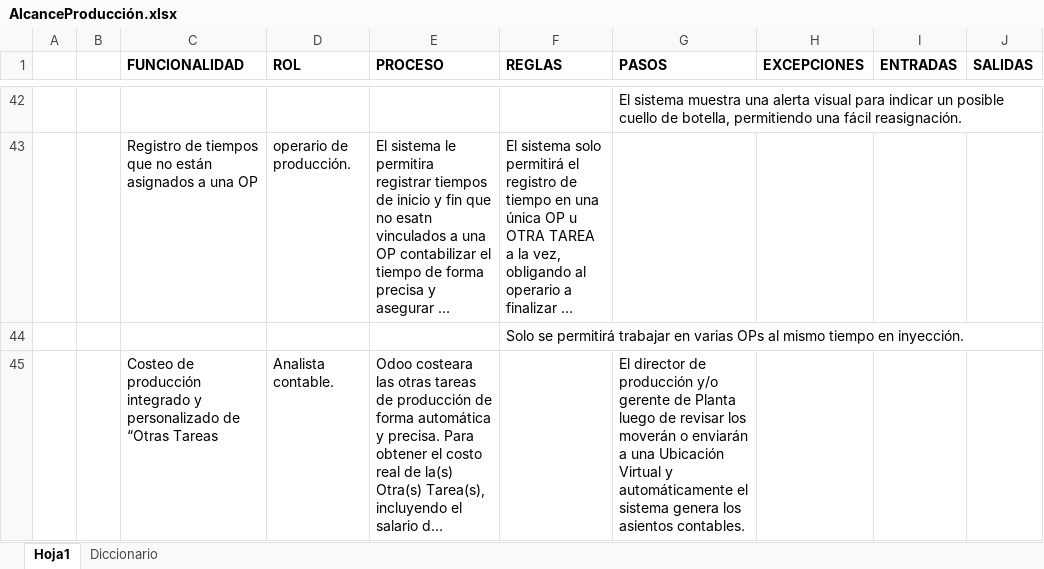
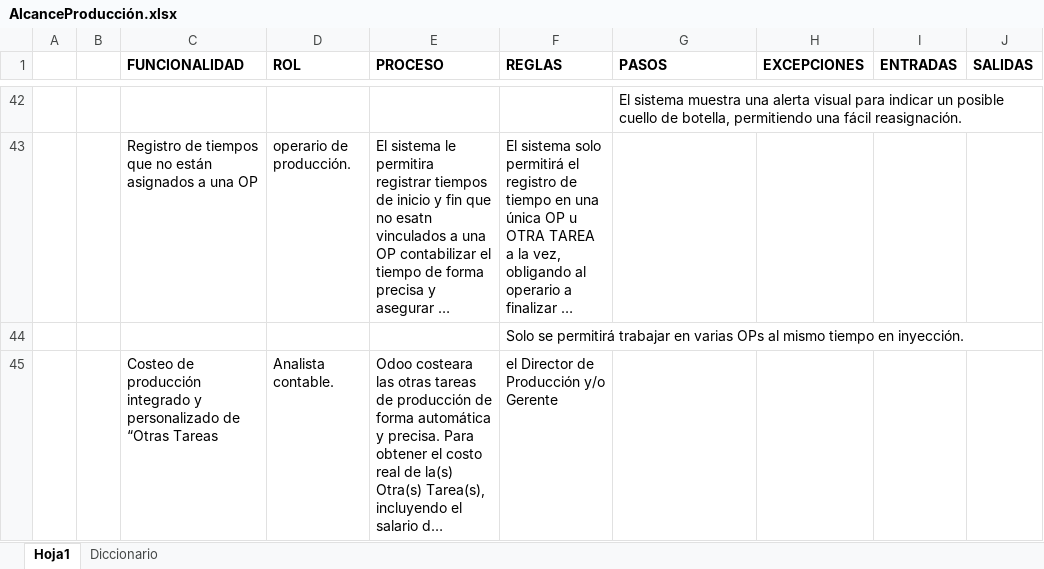
Before and after one commit to xdiegob/donssonImpProduccion, an Excel workbook: AlcanceProducción.xlsx, sheet Hoja1, drawn as a sheet; only a part is shown, gaps mark what is left out; long unchanged cells end in …; values as stored, in another font and other column widths than the file's, no borders; the diff names each change by its address in the sheet, - before the commit and + after, or states it on an @@ line.

Commit message:
Update AlcanceProducción.xlsx

```diff
--- a/AlcanceProducción.xlsx (sheet Hoja1)
+++ b/AlcanceProducción.xlsx (sheet Hoja1)
-F45 (REGLAS): (empty)
+F45 (REGLAS): el Director de Producción y/o Gerente
-G45 (PASOS): El director de producción y/o gerente de Planta luego de revisar los moverán o enviarán a una Ubicación Virtual y automáticamente el sistema genera los asientos contables.
+G45 (PASOS): (empty)
```
Also changed, not shown: sheet Diccionario, 4 other files.
